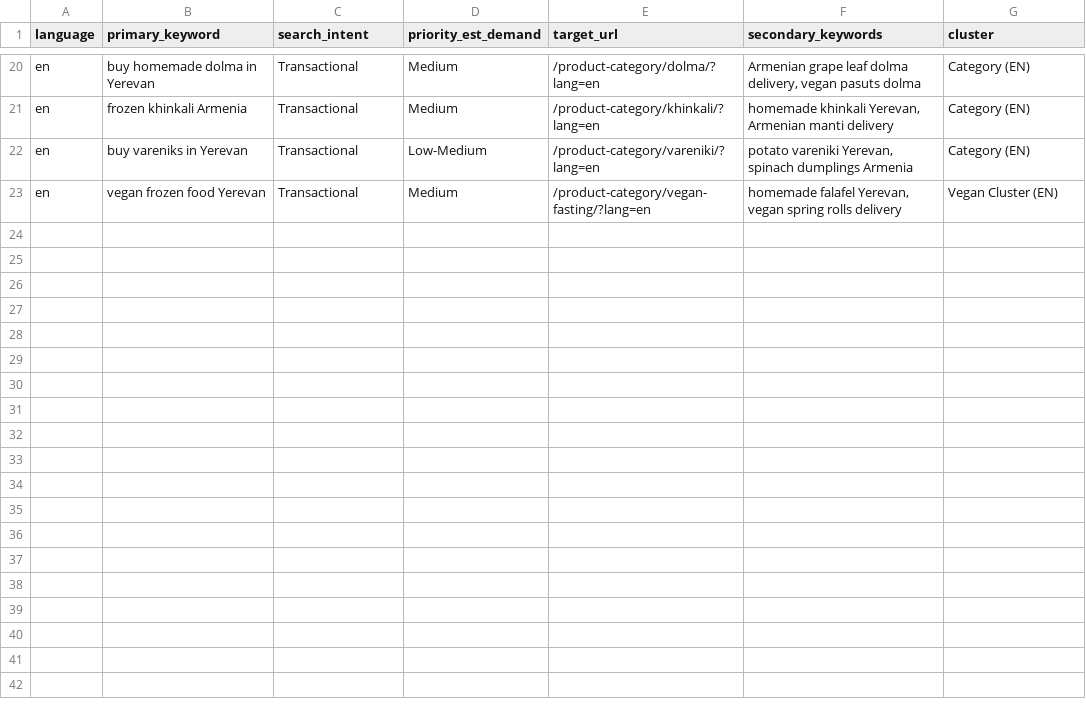
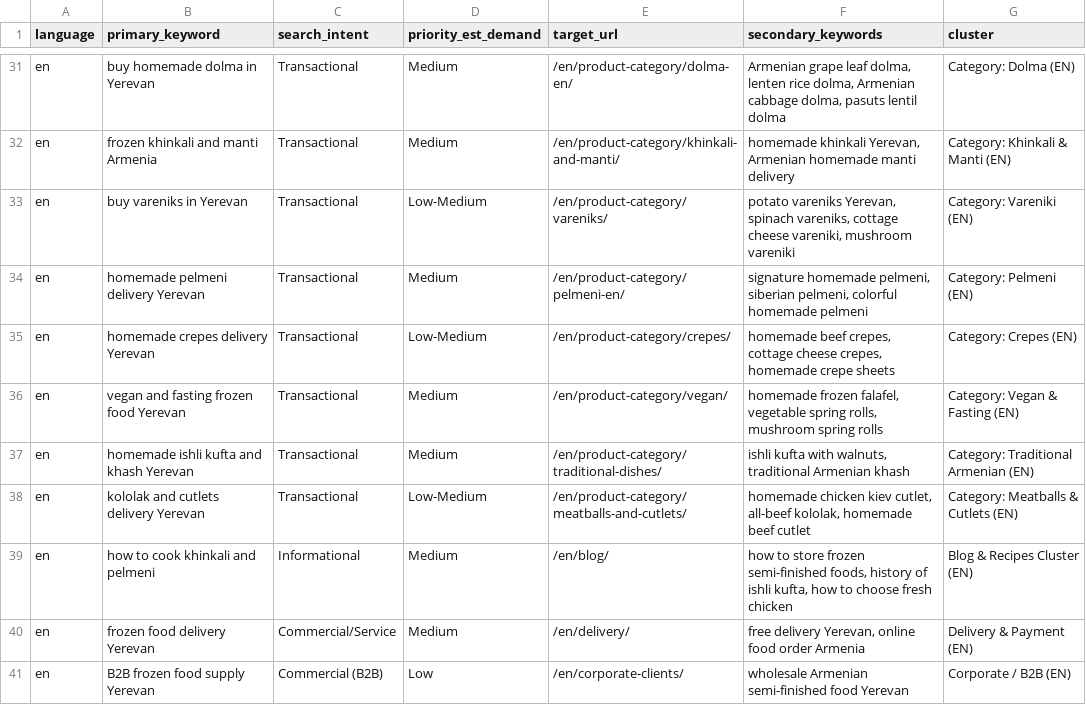
Before and after one commit to agevorgyan/gayanes.am, a CSV file: KEYWORD-RESEARCH.csv, drawn as a sheet; only a part is shown, gaps mark what is left out; addresses are those after the commit; the diff covers the shown part only; the diff names each change by its address in the sheet, - before the commit and + after, or states it on an @@ line.

Commit message:
update keyword research data

```diff
--- a/KEYWORD-RESEARCH.csv
+++ b/KEYWORD-RESEARCH.csv
-E31 (target_url): /product-category/dolma/?lang=en
+E31 (target_url): /en/product-category/dolma-en/
-F31 (secondary_keywords): …grape leaf dolma delivery, vegan pasuts dolma
+F31 (secondary_keywords): …grape leaf dolma, lenten rice dolma, Armenian cabbage dolma, pasuts lentil dolma
-G31 (cluster): Category (EN)
+G31 (cluster): Category: Dolma (EN)
-B32 (primary_keyword): frozen khinkali Armenia
+B32 (primary_keyword): frozen khinkali and manti Armenia
-E32 (target_url): /product-category/khinkali/?lang=en
+E32 (target_url): /en/product-category/khinkali-and-manti/
-F32 (secondary_keywords): …Yerevan, Armenian manti delivery
+F32 (secondary_keywords): …Yerevan, Armenian homemade manti delivery
-G32 (cluster): Category (EN)
+G32 (cluster): Category: Khinkali & Manti (EN)
-E33 (target_url): /product-category/vareniki/?lang=en
+E33 (target_url): /en/product-category/vareniks/
-F33 (secondary_keywords): potato vareniki Yerevan, spinach dumplings Armenia
+F33 (secondary_keywords): potato vareniks Yerevan, spinach vareniks, cottage cheese vareniki, mushroom vareniki
-G33 (cluster): Category (EN)
+G33 (cluster): Category: Vareniki (EN)
+row 34: en | homemade pelmeni delivery Yerevan | Transactional | Medium | /en/product-category/pelmeni-en/ | signature homemade pelmeni, siberian pelmeni, colorful homemade pelmeni | Category: Pelmeni (EN)
+row 35: en | homemade crepes delivery Yerevan | Transactional | Low-Medium | /en/product-category/crepes/ | homemade beef crepes, cottage cheese crepes, homemade crepe sheets | Category: Crepes (EN)
-B36 (primary_keyword): vegan frozen food Yerevan
+B36 (primary_keyword): vegan and fasting frozen food Yerevan
-E36 (target_url): /product-category/vegan-fasting/?lang=en
+E36 (target_url): /en/product-category/vegan/
-F36 (secondary_keywords): homemade falafel Yerevan, vegan spring rolls delivery
+F36 (secondary_keywords): homemade frozen falafel, vegetable spring rolls, mushroom spring rolls
-G36 (cluster): Vegan Cluster (EN)
+G36 (cluster): Category: Vegan & Fasting (EN)
+row 37: en | homemade ishli kufta and khash Yerevan | Transactional | Medium | /en/product-category/traditional-dishes/ | ishli kufta with walnuts, traditional Armenian khash | Category: Traditional Armenian (EN)
+row 38: en | kololak and cutlets delivery Yerevan | Transactional | Low-Medium | /en/product-category/meatballs-and-cutlets/ | homemade chicken kiev cutlet, all-beef kololak, homemade beef cutlet | Category: Meatballs & Cutlets (EN)
+row 39: en | how to cook khinkali and pelmeni | Informational | Medium | /en/blog/ | how to store frozen semi-finished foods, history of ishli kufta, how to choose fresh chicken | Blog & Recipes Cluster (EN)
+row 40: en | frozen food delivery Yerevan | Commercial/Service | Medium | /en/delivery/ | free delivery Yerevan, online food order Armenia | Delivery & Payment (EN)
+row 41: en | B2B frozen food supply Yerevan | Commercial (B2B) | Low | /en/corporate-clients/ | wholesale Armenian semi-finished food Yerevan | Corporate / B2B (EN)
```
Also changed, not shown: 11 added rows and 54 edited cells elsewhere in this file.
